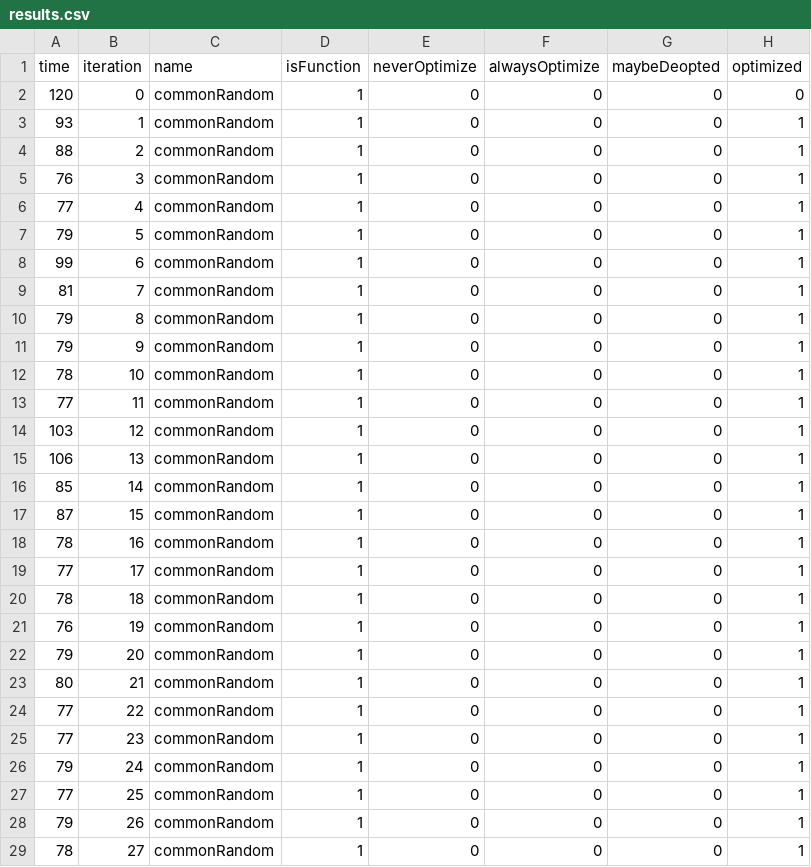
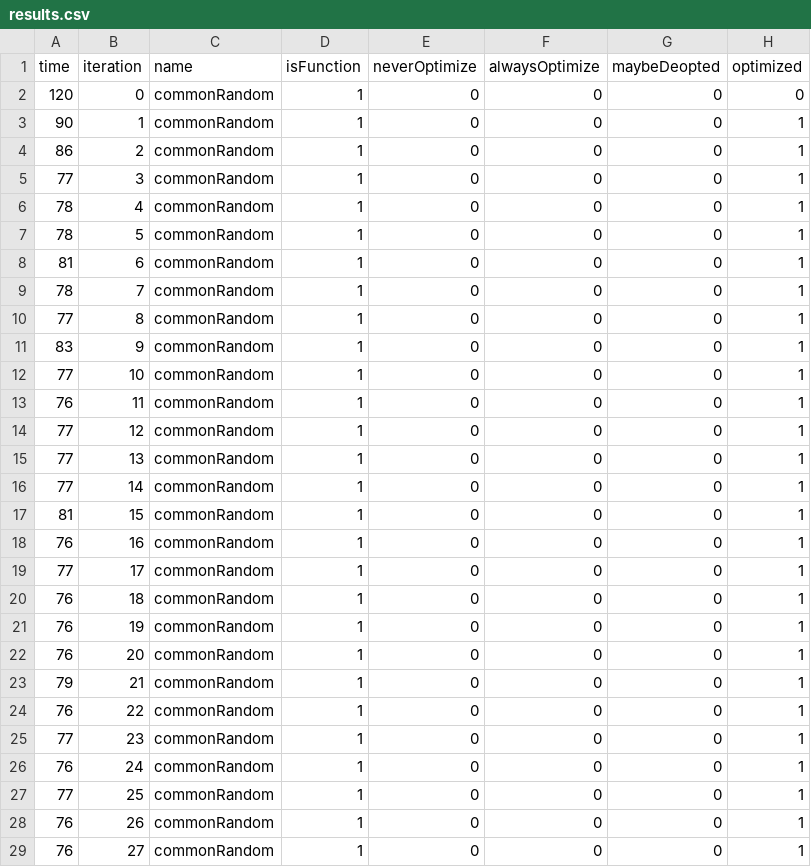
Before and after one commit to KamilRizatdinov/thesis, a CSV file: src/cases/dense-linear-algebra/lud/results/trace/results.csv, drawn as a sheet; only a part is shown; the diff covers the shown part only; the diff names each change by its address in the sheet, - before the commit and + after, or states it on an @@ line.

Commit message:
feat: add tracing results

```diff
--- a/src/cases/dense-linear-algebra/lud/results/trace/results.csv
+++ b/src/cases/dense-linear-algebra/lud/results/trace/results.csv
-A3 (time): 93
+A3 (time): 90
-A4 (time): 88
+A4 (time): 86
-A5 (time): 76
+A5 (time): 77
-A6 (time): 77
+A6 (time): 78
-A7 (time): 79
+A7 (time): 78
-A8 (time): 99
+A8 (time): 81
-A9 (time): 81
+A9 (time): 78
-A10 (time): 79
+A10 (time): 77
-A11 (time): 79
+A11 (time): 83
-A12 (time): 78
+A12 (time): 77
-A13 (time): 77
+A13 (time): 76
-A14 (time): 103
+A14 (time): 77
-A15 (time): 106
+A15 (time): 77
-A16 (time): 85
+A16 (time): 77
-A17 (time): 87
+A17 (time): 81
-A18 (time): 78
+A18 (time): 76
-A20 (time): 78
+A20 (time): 76
-A22 (time): 79
+A22 (time): 76
-A23 (time): 80
+A23 (time): 79
-A24 (time): 77
+A24 (time): 76
-A26 (time): 79
+A26 (time): 76
-A28 (time): 79
+A28 (time): 76
-A29 (time): 78
+A29 (time): 76
```
Also changed, not shown: 172 edited cells elsewhere in this file, src/cases/branch-and-bound/nqueens/results/trace/results.csv, src/cases/combinational-logic/crc/results/trace/results.csv, 31 other files.
